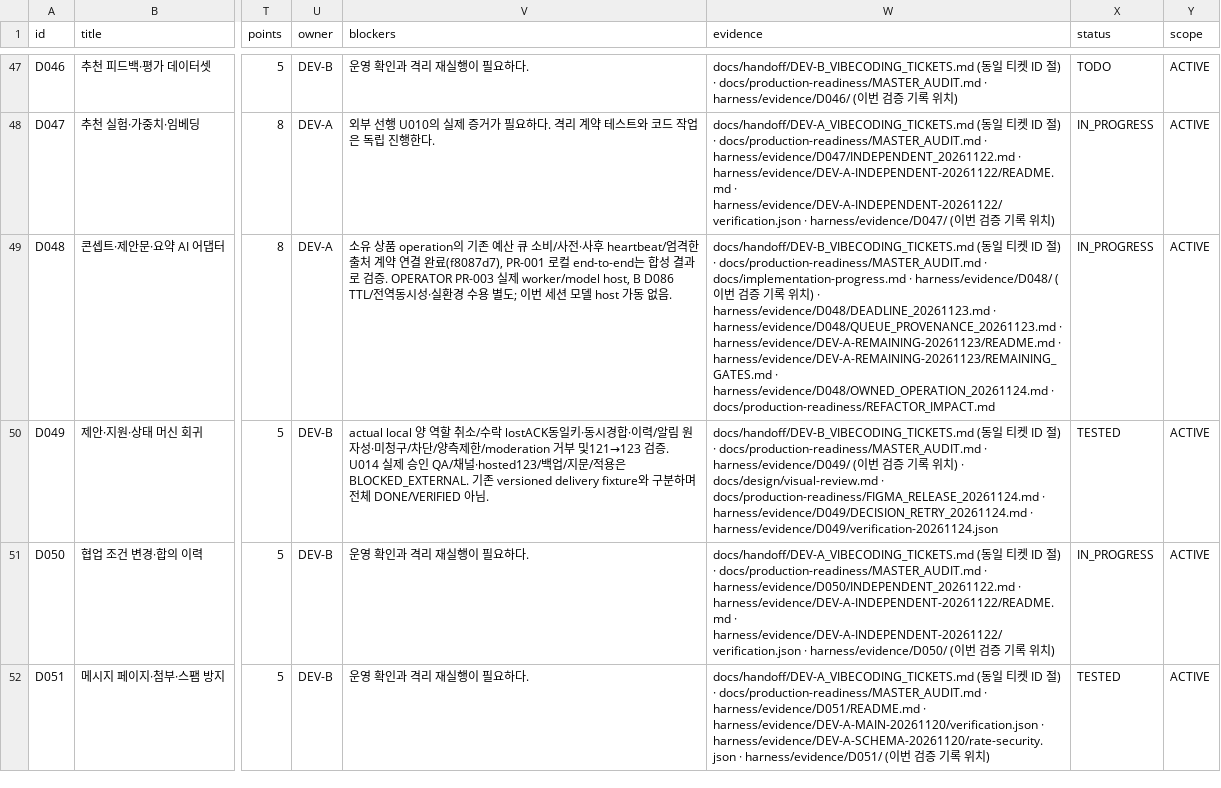
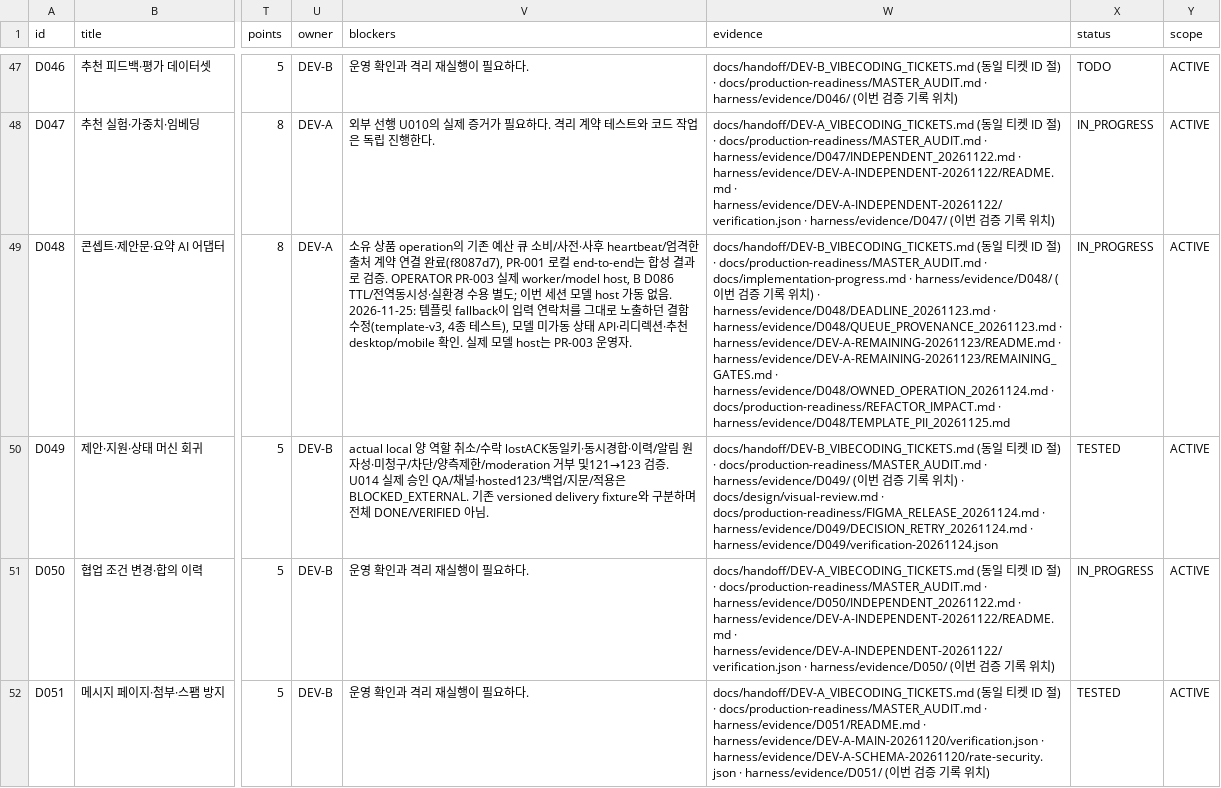
Before and after one commit to WooSungHyun03/AD-Me, a CSV file: docs/production-readiness/ALL_TICKETS.csv, drawn as a sheet; only a part is shown, gaps mark what is left out; the diff names each change by its address in the sheet, - before the commit and + after, or states it on an @@ line.

```diff
--- a/docs/production-readiness/ALL_TICKETS.csv
+++ b/docs/production-readiness/ALL_TICKETS.csv
-V49 (blockers): …없음.
+V49 (blockers): …없음. 2026-11-25: 템플릿 fallback이 입력 연락처를 그대로 노출하던 결함 수정(template-v3, 4종 테스트), 모델 미가동 상태 API·리디렉션·추천 desktop/mobile 확인. 실제 모델 host는 PR-003 운영자.
-W49 (evidence): …· docs/production-readiness/REFACTOR_IMPACT.md
+W49 (evidence): …· docs/production-readiness/REFACTOR_IMPACT.md · harness/evidence/D048/TEMPLATE_PII_20261125.md
```
Also changed, not shown: 10 other files.
